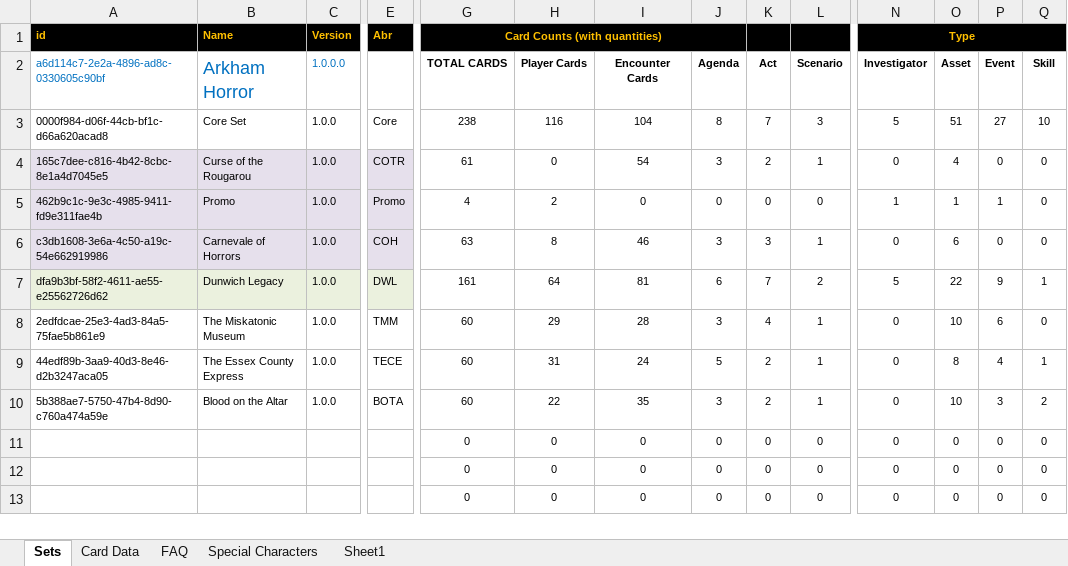
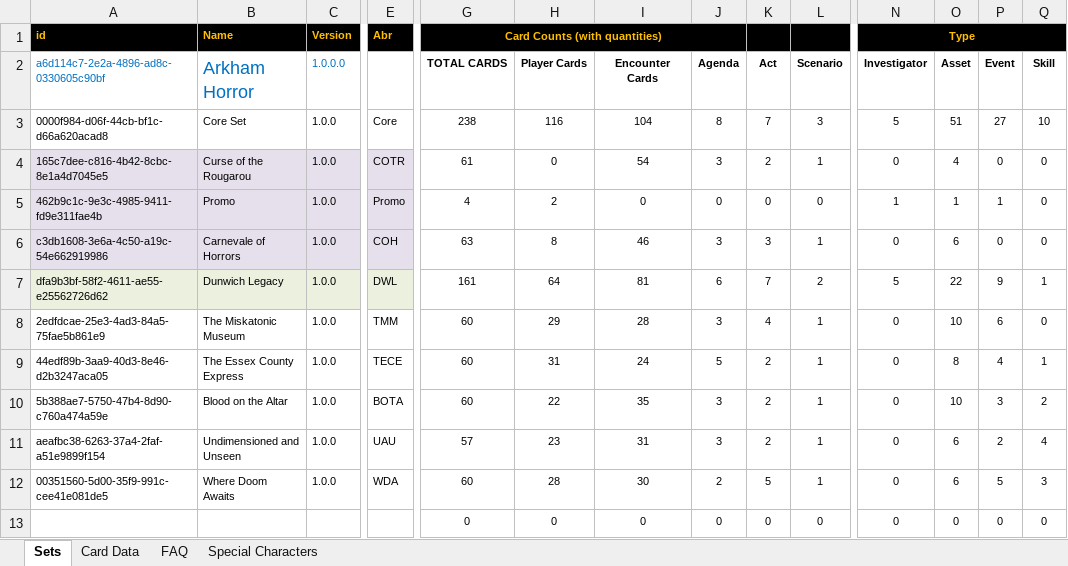
Before and after one commit to GeckoTH/arkham-horror, an Excel workbook: AHLCG-DB.xlsm, sheet Sets, drawn as a sheet; only a part is shown, gaps mark what is left out; values as stored, in another font and other column widths than the file's, no borders; charts and pictures and conditional formats not drawn; removed rows and columns are numbered as before the commit, all else as after; rows hold the shown columns only; the diff names each change by its address in the sheet, - before the commit and + after, or states it on an @@ line.

Commit message:
Add Where Doom Awaits

```diff
--- a/AHLCG-DB.xlsm (sheet Sets)
+++ b/AHLCG-DB.xlsm (sheet Sets)
-sheet tab: Sheet1
-row 11:  |  |  |  | 0 | 0 | 0 | 0 | 0 | 0 | 0 | 0 | 0 | 0
-row 12:  |  |  |  | 0 | 0 | 0 | 0 | 0 | 0 | 0 | 0 | 0 | 0
+row 11: aeafbc38-6263-37a4-2faf-a51e9899f154 | Undimensioned and Unseen | 1.0.0 | UAU | 57 | 23 | 31 | 3 | 2 | 1 | 0 | 6 | 2 | 4
+row 12: 00351560-5d00-35f9-991c-cee41e081de5 | Where Doom Awaits | 1.0.0 | WDA | 60 | 28 | 30 | 2 | 5 | 1 | 0 | 6 | 5 | 3
```
Also changed, not shown: sheet Card Data, 1 other file.
